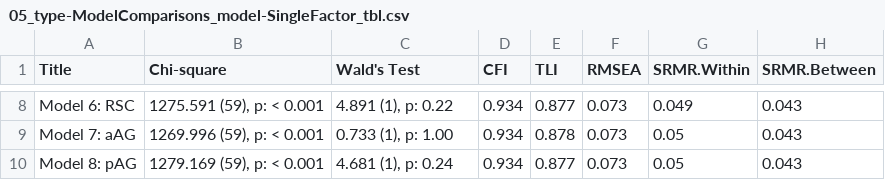
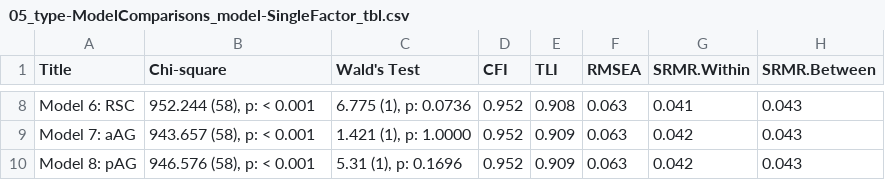
Before and after one commit to kakurk/Additive_Redundant_Manuscript, a CSV file: intermediate/05_type-ModelComparisons_model-SingleFactor_tbl.csv, drawn as a sheet; only a part is shown, gaps mark what is left out; the diff covers the shown part only; the diff names each change by its address in the sheet, - before the commit and + after, or states it on an @@ line.

```diff
--- a/intermediate/05_type-ModelComparisons_model-SingleFactor_tbl.csv
+++ b/intermediate/05_type-ModelComparisons_model-SingleFactor_tbl.csv
-B8 (Chi-square): 1275.591 (59), p: < 0.001
+B8 (Chi-square): 952.244 (58), p: < 0.001
-C8 (Wald's Test): 4.891 (1), p: 0.22
+C8 (Wald's Test): 6.775 (1), p: 0.0736
-D8:D10 (CFI): 0.934
+D8:D10 (CFI): 0.952
-E8 (TLI): 0.877
+E8 (TLI): 0.908
-F8:F10 (RMSEA): 0.073
+F8:F10 (RMSEA): 0.063
-G8 (SRMR.Within): 0.049
+G8 (SRMR.Within): 0.041
-B9 (Chi-square): 1269.996 (59), p: < 0.001
+B9 (Chi-square): 943.657 (58), p: < 0.001
-C9 (Wald's Test): 0.733 (1), p: 1.00
+C9 (Wald's Test): 1.421 (1), p: 1.0000
-E9 (TLI): 0.878
+E9 (TLI): 0.909
-G9:G10 (SRMR.Within): 0.05
+G9:G10 (SRMR.Within): 0.042
-B10 (Chi-square): 1279.169 (59), p: < 0.001
+B10 (Chi-square): 946.576 (58), p: < 0.001
-C10 (Wald's Test): 4.681 (1), p: 0.24
+C10 (Wald's Test): 5.31 (1), p: 0.1696
-E10 (TLI): 0.877
+E10 (TLI): 0.909
```
Also changed, not shown: 35 edited cells elsewhere in this file, intermediate/05_Table1.csv, intermediate/05_type-Communality_model-All_tbl.csv, 56 other files.
